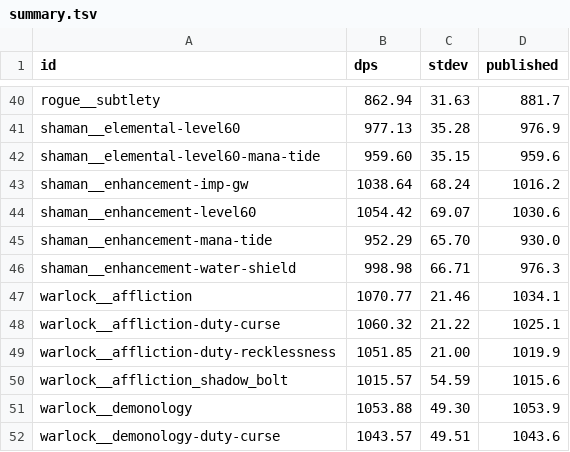
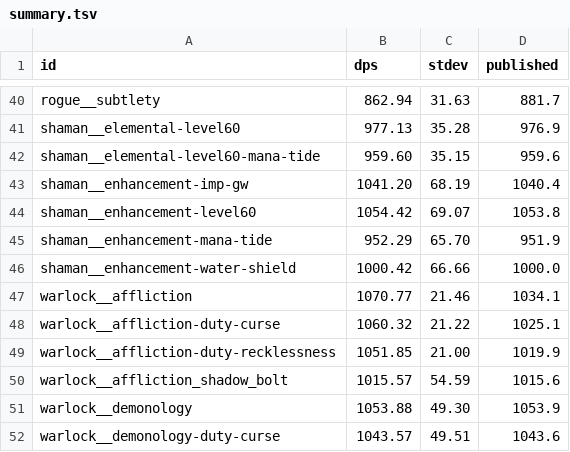
Before and after one commit to bayov/forever-sim, a TSV file: orchestration/audit/ref/shared/summary.tsv, drawn as a sheet; only a part is shown, gaps mark what is left out.

```diff
--- a/orchestration/audit/ref/shared/summary.tsv
+++ b/orchestration/audit/ref/shared/summary.tsv
@@ -42,6 +42,6 @@ shaman__elemental-level60	977.13	35.28	976.9
 shaman__elemental-level60-mana-tide	959.60	35.15	959.6
-shaman__enhancement-imp-gw	1038.64	68.24	1016.2
-shaman__enhancement-level60	1054.42	69.07	1030.6
-shaman__enhancement-mana-tide	952.29	65.70	930.0
-shaman__enhancement-water-shield	998.98	66.71	976.3
+shaman__enhancement-imp-gw	1041.20	68.19	1040.4
+shaman__enhancement-level60	1054.42	69.07	1053.8
+shaman__enhancement-mana-tide	952.29	65.70	951.9
+shaman__enhancement-water-shield	1000.42	66.66	1000.0
 warlock__affliction	1070.77	21.46	1034.1
```
Also changed, not shown: 25 other files.
